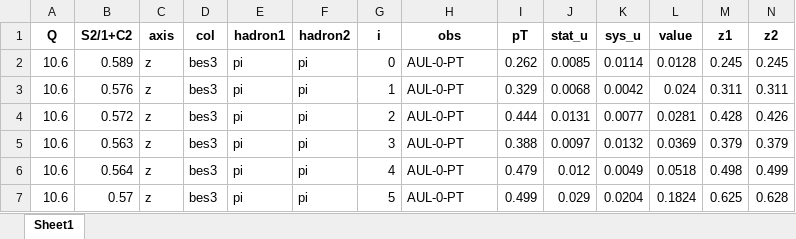
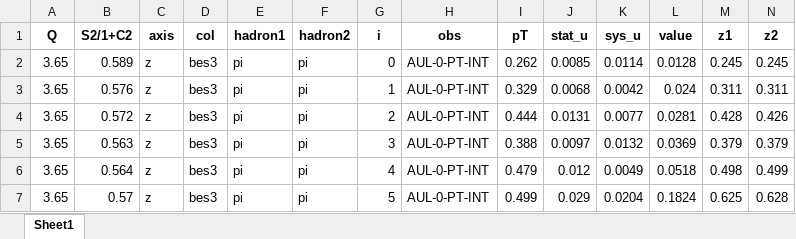
Before and after one commit to zack0179/transfer, an Excel workbook: database/sia/expdata/3000.xlsx, sheet Sheet1, drawn as a sheet; values as stored, in another font and other column widths than the file's, no borders; the diff names each change by its address in the sheet, - before the commit and + after, or states it on an @@ line.

```diff
--- a/database/sia/expdata/3000.xlsx (sheet Sheet1)
+++ b/database/sia/expdata/3000.xlsx (sheet Sheet1)
-A2:A7 (Q): 10.6
+A2:A7 (Q): 3.65
-H2:H7 (obs): AUL-0-PT
+H2:H7 (obs): AUL-0-PT-INT
```
Also changed, not shown: database/sia/expdata/3001.xlsx, database/sia/expdata/3002.xlsx, 1 other file.
